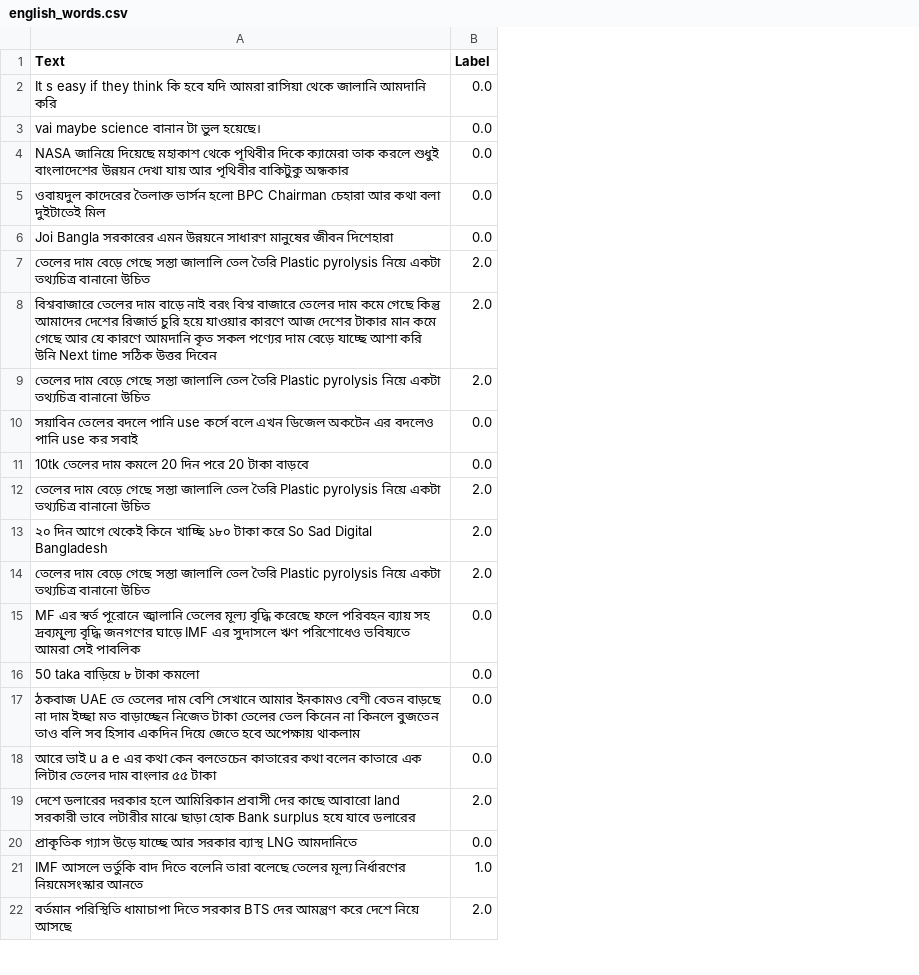
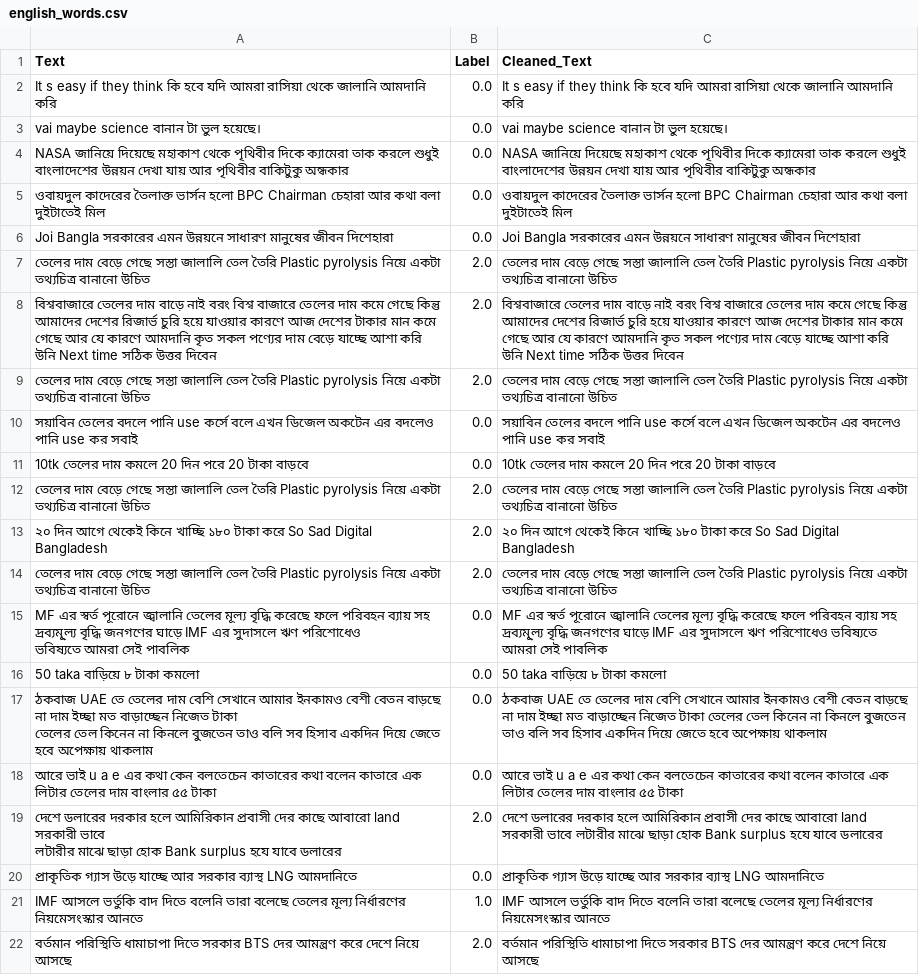
Before and after one commit to coder7475/sentiment_analysis_bangla, a CSV file: outputs/english_words.csv, drawn as a sheet; only a part is shown; the diff names each change by its address in the sheet, - before the commit and + after, or states it on an @@ line.

Commit message:
feat: update text cleaning notebook and outputs for Bangla sentiment dataset, adding cleaned English text and enhancing dataset with new entries for improved sentiment analysis

```diff
--- a/outputs/english_words.csv
+++ b/outputs/english_words.csv
+column C (Cleaned_Text), rows 2-22: It s easy if they think কি হবে যদি আমরা রাসিয়া থেকে জালানি আমদানি করি | vai maybe science বানান টা ভুল হয়েছে। | NASA জানিয়ে দিয়েছে মহাকাশ থেকে পৃথিবীর দিকে ক্যামেরা তাক করলে শুধুই বাংলাদেশের উন্নয়ন দেখা যায় আর পৃথিবীর বাকিটুকু অন্ধকার | ওবায়দুল কাদেরের তৈলাক্ত ভার্সন হলো BPC Chairman চেহারা আর কথা বলা দুইটাতেই মিল | Joi Bangla সরকারের এমন উন্নয়নে সাধারণ মানুষের জীবন দিশেহারা | তেলের দাম বেড়ে গেছে সস্তা জালালি তেল তৈরি Plastic pyrolysis নিয়ে একটা তথ্যচিত্র বানানো উচিত | বিশ্ববাজারে তেলের দাম বাড়ে নাই বরং বিশ্ব বাজারে তেলের দাম কমে গেছে কিন্তু আমাদের দেশের রিজার্ভ চুরি হয়ে যাওয়ার কারণে আজ দেশের টাকার মান কমে গেছে আর যে কারণে আমদানি কৃত সকল পণ্যের দাম বেড়ে যাচ্ছে আশা করি উনি Next time সঠিক উত্তর দিবেন | তেলের দাম বেড়ে গেছে সস্তা জালালি তেল তৈরি Plastic pyrolysis নিয়ে একটা তথ্যচিত্র বানানো উচিত | সয়াবিন তেলের বদলে পানি use কর্সে বলে এখন ডিজেল অকটেন এর বদলেও পানি use কর সবাই | 10tk তেলের দাম কমলে 20 দিন পরে 20 টাকা বাড়বে | তেলের দাম বেড়ে গেছে সস্তা জালালি তেল তৈরি Plastic pyrolysis নিয়ে একটা তথ্যচিত্র বানানো উচিত | ২০ দিন আগে থেকেই কিনে খাচ্ছি ১৮০ টাকা করে So Sad Digital Bangladesh | তেলের দাম বেড়ে গেছে সস্তা জালালি তেল তৈরি Plastic pyrolysis নিয়ে একটা তথ্যচিত্র বানানো উচিত | MF এর স্বর্ত পূরোনে জ্বালানি তেলের মূল্য বৃদ্ধি করেছে ফলে পরিবহন ব্যায় সহ দ্রব্যমূ্ল্য বৃদ্ধি জনগণের ঘাড়ে IMF এর সুদাসলে ঋণ পরিশোধেও ভবিষ্যতে আমরা সেই পাবলিক | 50 taka বাড়িয়ে ৮ টাকা কমলো | ঠকবাজ UAE তে তেলের দাম বেশি সেখানে আমার ইনকামও বেশী বেতন বাড়ছে না দাম ইচ্ছা মত বাড়াচ্ছেন নিজেত টাকা তেলের তেল কিনেন না কিনলে বুজতেন তাও বলি সব হিসাব একদিন দিয়ে জেতে হবে অপেক্ষায় থাকলাম | আরে ভাই u a e এর কথা কেন বলতেচেন কাতারের কথা বলেন কাতারে এক লিটার তেলের দাম বাংলার ৫৫ টাকা | দেশে ডলারের দরকার হলে আমিরিকান প্রবাসী দের কাছে আবারো land সরকারী ভাবে লটারীর মাঝে ছাড়া হোক Bank surplus হযে যাবে ডলারের | প্রাকৃতিক গ্যাস উড়ে যাচ্ছে আর সরকার ব্যাস্থ LNG আমদানিতে | IMF আসলে ভর্তুকি বাদ দিতে বলেনি তারা বলেছে তেলের মূল্য নির্ধারণের নিয়মেসংস্কার আনতে | বর্তমান পরিস্থিতি ধামাচাপা দিতে সরকার BTS দের আমন্ত্রণ করে দেশে নিয়ে আসছে
-A15 (Text): …সেই পাবলিক
+A15 (Text): …সেই পাবলিক
-A17 (Text): …অপেক্ষায় থাকলাম
+A17 (Text): …অপেক্ষায় থাকলাম
-A19 (Text): …যাবে ডলারের
+A19 (Text): …যাবে ডলারের
```
Also changed, not shown: 3 other files.
